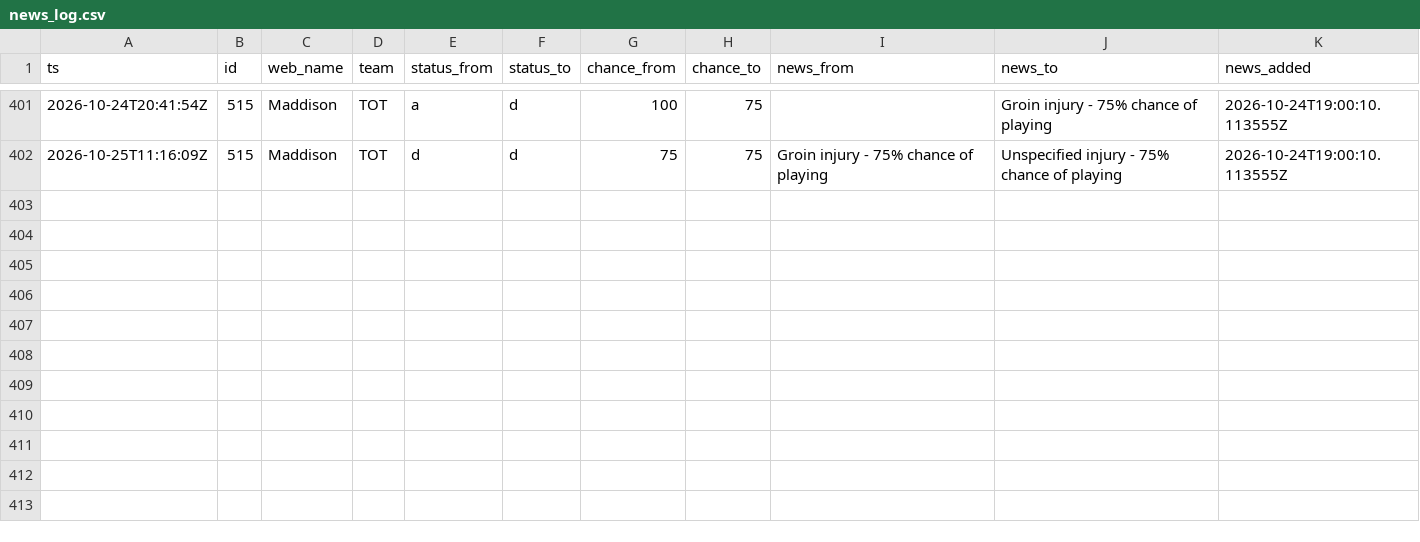
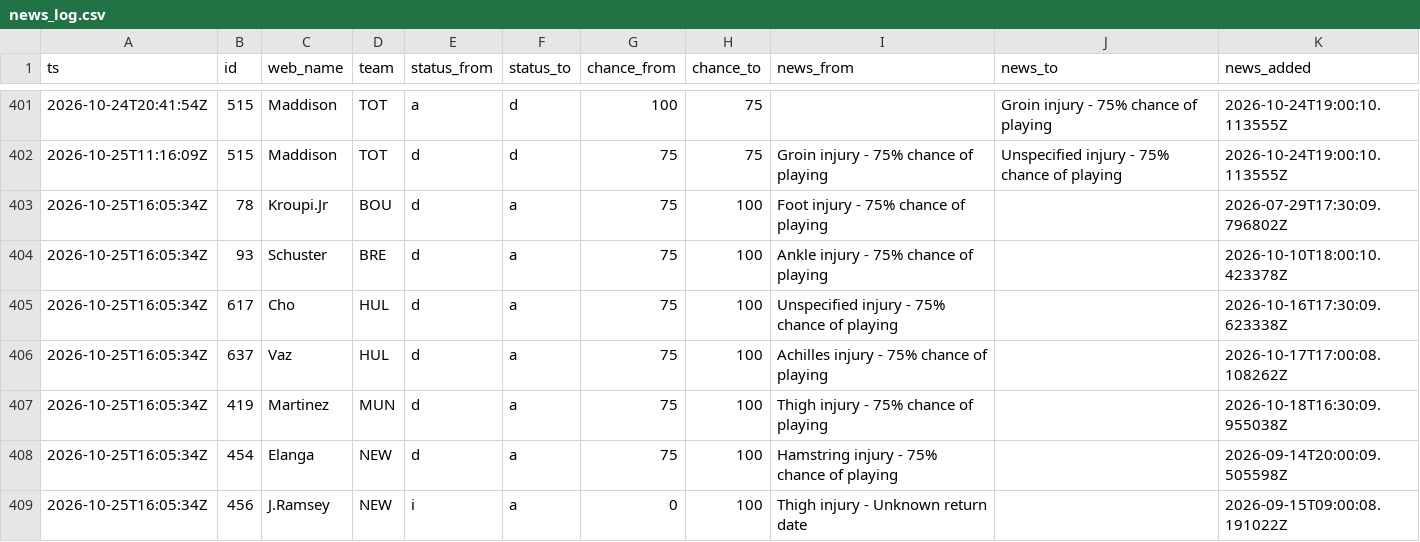
Before and after one commit to nr-jp/fpl-mirror, a CSV file: data/derived/news_log.csv, drawn as a sheet; only a part is shown, gaps mark what is left out; the diff names each change by its address in the sheet, - before the commit and + after, or states it on an @@ line.

```diff
--- a/data/derived/news_log.csv
+++ b/data/derived/news_log.csv
+row 403: 2026-10-25T16:05:34Z | 78 | Kroupi.Jr | BOU | d | a | 75 | 100 | Foot injury - 75% chance of playing |  | 2026-07-29T17:30:09.796802Z
+row 404: 2026-10-25T16:05:34Z | 93 | Schuster | BRE | d | a | 75 | 100 | Ankle injury - 75% chance of playing |  | 2026-10-10T18:00:10.423378Z
+row 405: 2026-10-25T16:05:34Z | 617 | Cho | HUL | d | a | 75 | 100 | Unspecified injury - 75% chance of playing |  | 2026-10-16T17:30:09.623338Z
+row 406: 2026-10-25T16:05:34Z | 637 | Vaz | HUL | d | a | 75 | 100 | Achilles injury - 75% chance of playing |  | 2026-10-17T17:00:08.108262Z
+row 407: 2026-10-25T16:05:34Z | 419 | Martinez | MUN | d | a | 75 | 100 | Thigh injury - 75% chance of playing |  | 2026-10-18T16:30:09.955038Z
+row 408: 2026-10-25T16:05:34Z | 454 | Elanga | NEW | d | a | 75 | 100 | Hamstring injury - 75% chance of playing |  | 2026-09-14T20:00:09.505598Z
+row 409: 2026-10-25T16:05:34Z | 456 | J.Ramsey | NEW | i | a | 0 | 100 | Thigh injury - Unknown return date |  | 2026-09-15T09:00:08.191022Z
```
Also changed, not shown: data/derived/players.csv, 16 other files.
